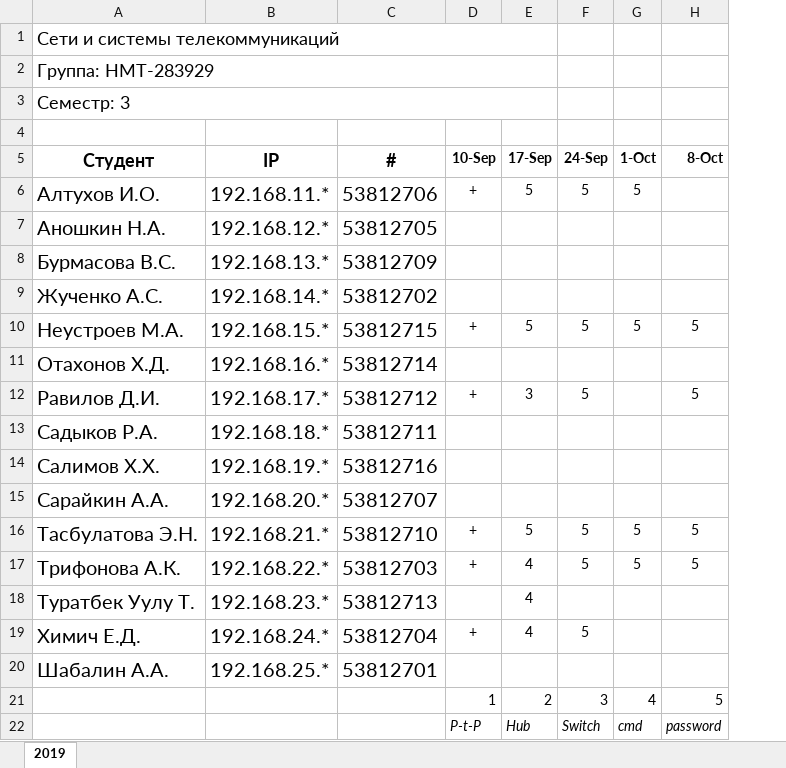
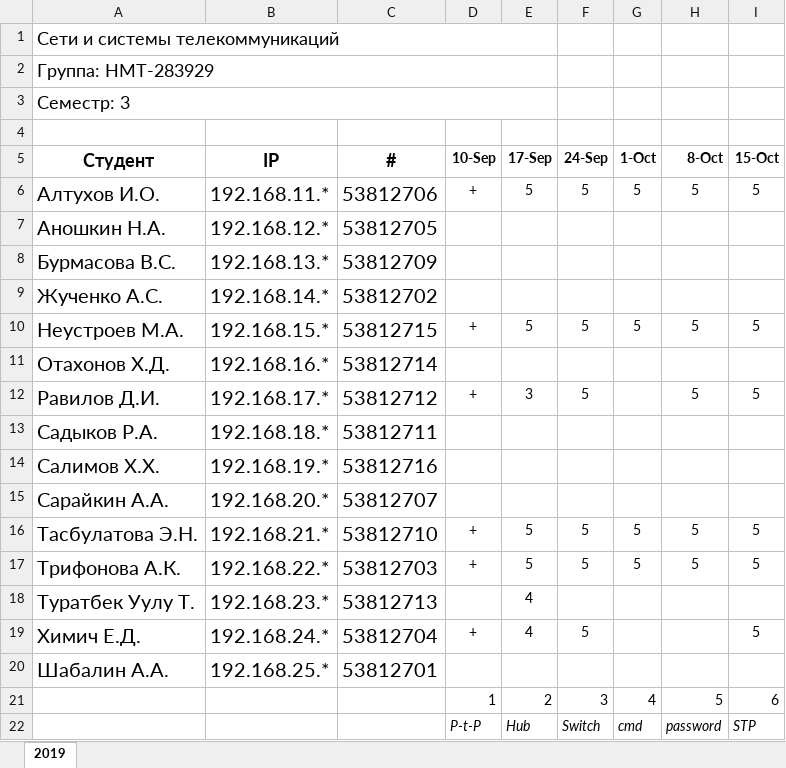
Before and after one commit to ukoloff/nets, an Excel workbook: register/2019.xlsx, sheet 2019, drawn as a sheet; values as stored, in another font and other column widths than the file's, no borders; the diff names each change by its address in the sheet, - before the commit and + after, or states it on an @@ line.

Commit message:
#06

```diff
--- a/register/2019.xlsx (sheet 2019)
+++ b/register/2019.xlsx (sheet 2019)
+column I (15-Oct), rows 6-22: 5 |  |  |  | 5 |  | 5 |  |  |  | 5 | 5 |  | 5 |  | 6 | STP
-H6 (8-Oct): (empty)
+H6 (8-Oct): 5
-E17 (17-Sep): 4
+E17 (17-Sep): 5
```
